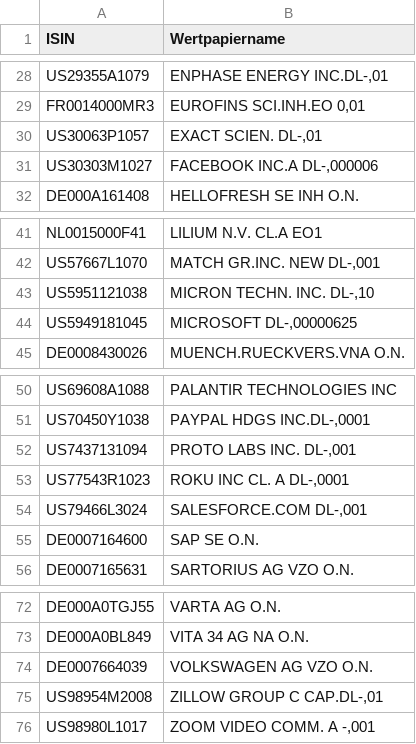
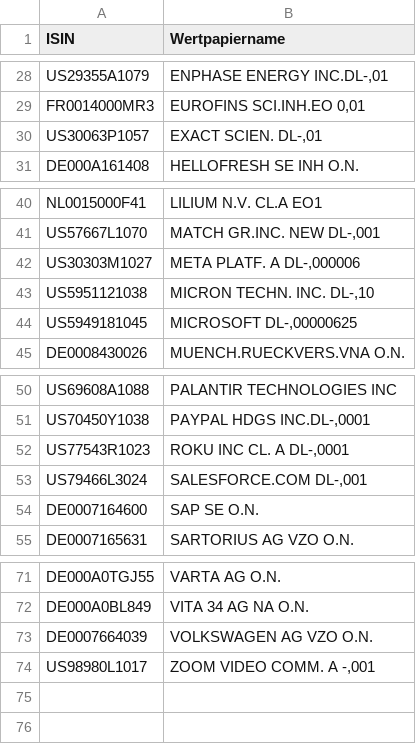
Before and after one commit to jakobreinhardt/portfolio_assistant, a CSV file: data/portfolio.csv, drawn as a sheet; only a part is shown, gaps mark what is left out; removed rows and columns are numbered as before the commit, all else as after; the diff names each change by its address in the sheet, - before the commit and + after, or states it on an @@ line.

Commit message:
edited portfolio

```diff
--- a/data/portfolio.csv
+++ b/data/portfolio.csv
-row 31: US30303M1027 | FACEBOOK INC.A DL-,000006
+row 42: US30303M1027 | META PLATF. A DL-,000006
-row 52: US7437131094 | PROTO LABS INC. DL-,001
-row 75: US98954M2008 | ZILLOW GROUP C CAP.DL-,01
```
